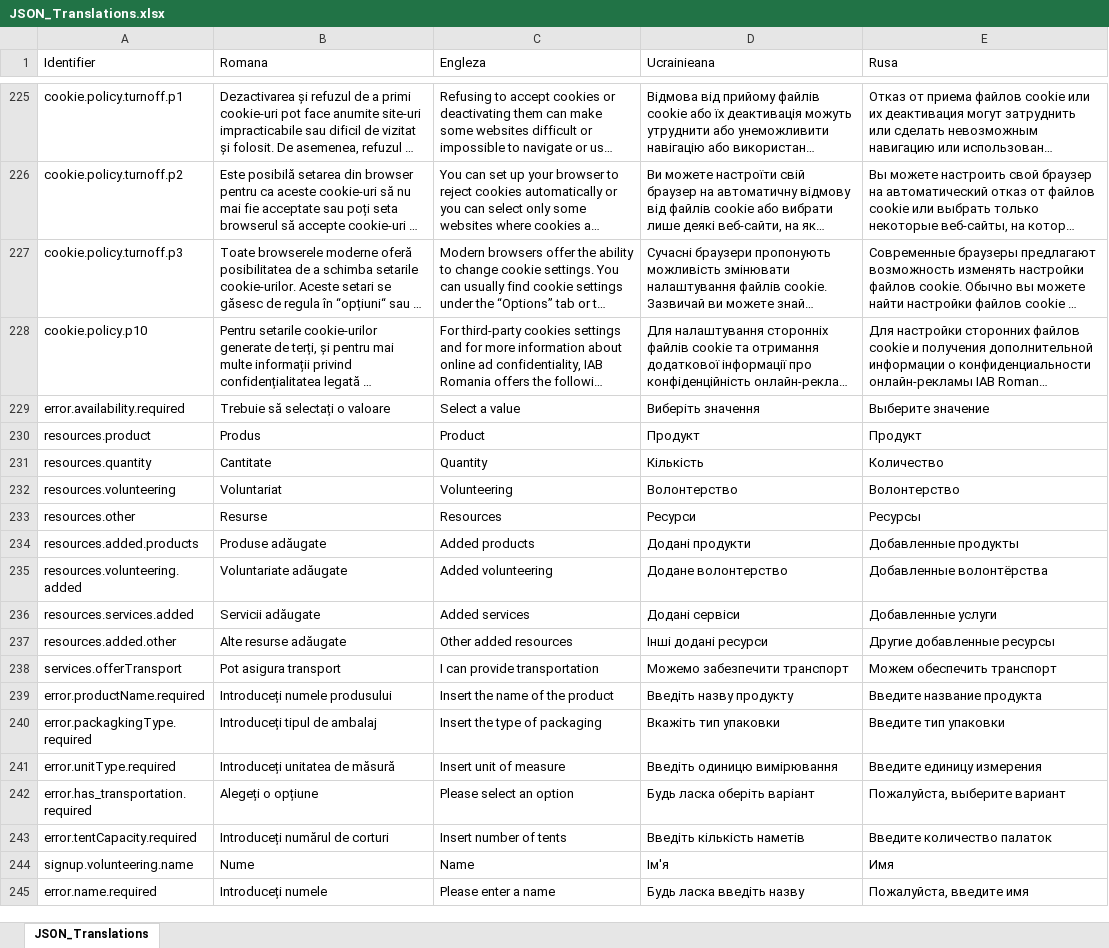
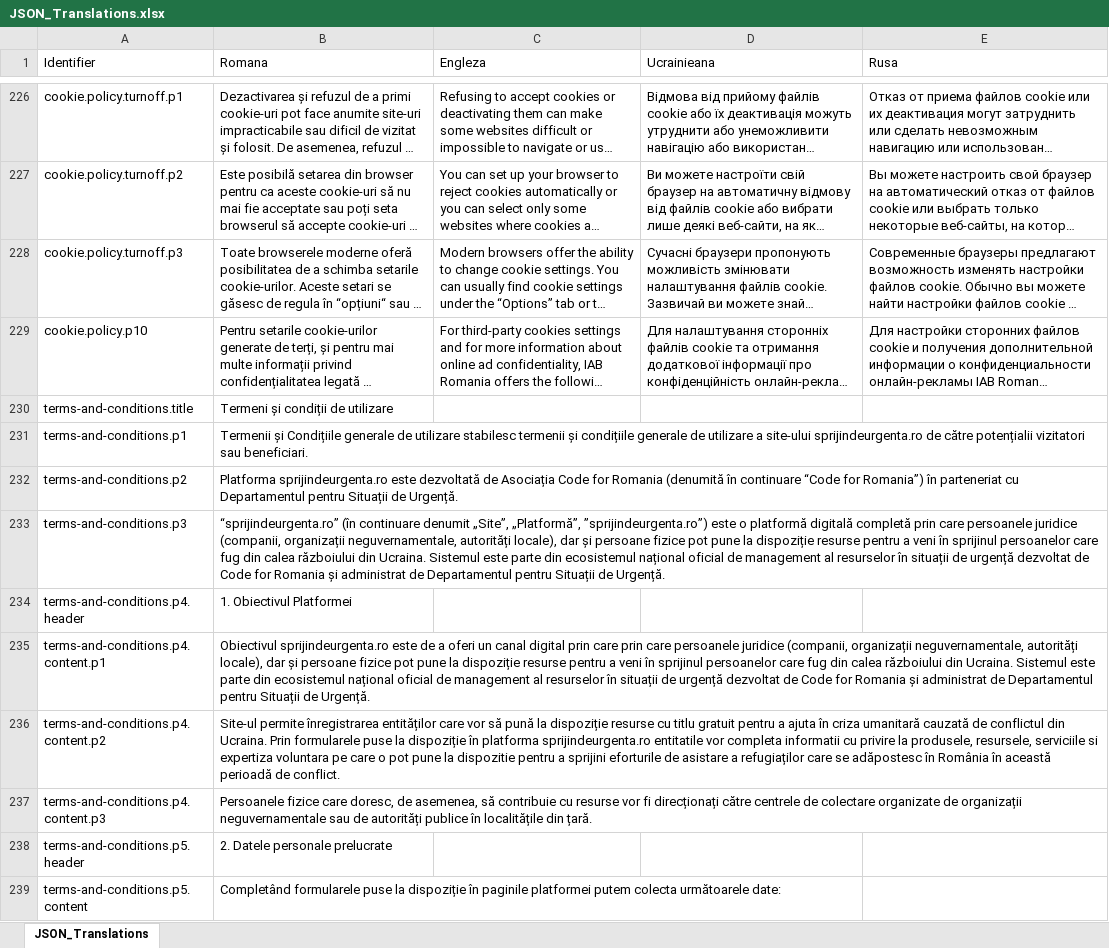
Before and after one commit to code4romania/war-support-sprijin-de-urgenta-client, an Excel workbook: scripts/translate/JSON_Translations.xlsx, sheet JSON_Translations, drawn as a sheet; only a part is shown, gaps mark what is left out; the shorter side is filled out with more unchanged rows; long unchanged cells end in …; values as stored, in another font and other column widths than the file's, no borders; the diff covers the shown part only; the diff names each change by its address in the sheet, - before the commit and + after, or states it on an @@ line.

```diff
--- a/scripts/translate/JSON_Translations.xlsx (sheet JSON_Translations)
+++ b/scripts/translate/JSON_Translations.xlsx (sheet JSON_Translations)
+row 230: terms-and-conditions.title | Termeni și condiții de utilizare
+row 231: terms-and-conditions.p1 | Termenii și Condițiile generale de utilizare stabilesc termenii și condițiile generale de utilizare a site-ului sprijindeurgenta.ro de către potențialii vizitatori sau beneficiari.
+row 232: terms-and-conditions.p2 | Platforma sprijindeurgenta.ro este dezvoltată de Asociația Code for Romania (denumită în continuare “Code for Romania”) în parteneriat cu Departamentul pentru Situații de Urgență.
+row 233: terms-and-conditions.p3 | “sprijindeurgenta.ro” (în continuare denumit „Site”, „Platformă”, ”sprijindeurgenta.ro”) este o platformă digitală completă prin care persoanele juridice (companii, organizații neguvernamentale, autorități locale), dar și persoane fizice pot pune la dispoziție resurse pentru a veni în sprijinul persoanelor care fug din calea războiului din Ucraina. Sistemul este parte din ecosistemul național oficial de management al resurselor în situații de urgență dezvoltat de Code for Romania și administrat de Departamentul pentru Situații de Urgență.
+row 234: terms-and-conditions.p4.header | 1. Obiectivul Platformei
+row 235: terms-and-conditions.p4.content.p1 | Obiectivul sprijindeurgenta.ro este de a oferi un canal digital prin care prin care persoanele juridice (companii, organizații neguvernamentale, autorități locale), dar și persoane fizice pot pune la dispoziție resurse pentru a veni în sprijinul persoanelor care fug din calea războiului din Ucraina. Sistemul este parte din ecosistemul național oficial de management al resurselor în situații de urgență dezvoltat de Code for Romania și administrat de Departamentul pentru Situații de Urgență.
+row 236: terms-and-conditions.p4.content.p2 | Site-ul permite înregistrarea entităților care vor să pună la dispoziție resurse cu titlu gratuit pentru a ajuta în criza umanitară cauzată de conflictul din Ucraina. Prin formularele puse la dispoziție în platforma sprijindeurgenta.ro entitatile vor completa informatii cu privire la produsele, resursele, serviciile si expertiza voluntara pe care o pot pune la dispozitie pentru a sprijini eforturile de asistare a refugiaților care se adăpostesc în România în această perioadă de conflict.
+row 237: terms-and-conditions.p4.content.p3 | Persoanele fizice care doresc, de asemenea, să contribuie cu resurse vor fi direcționați către centrele de colectare organizate de organizații neguvernamentale sau de autorități publice în localitățile din țară.
+row 238: terms-and-conditions.p5.header | 2. Datele personale prelucrate
+row 239: terms-and-conditions.p5.content | Completând formularele puse la dispoziție în paginile platformei putem colecta următoarele date:
```
Also changed, not shown: 39 added rows elsewhere in this sheet, 10 other files.
